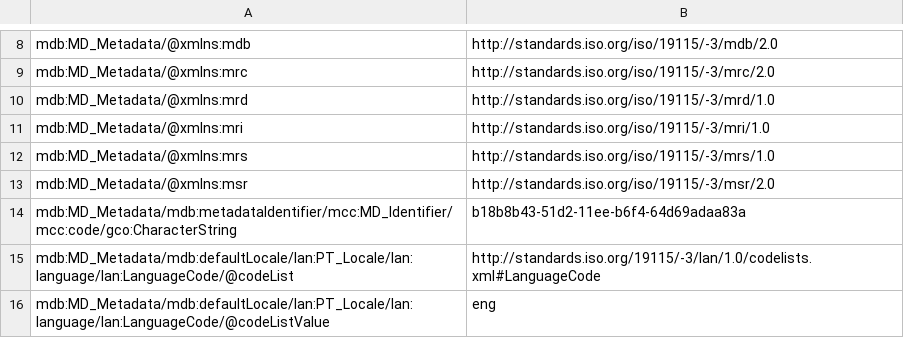
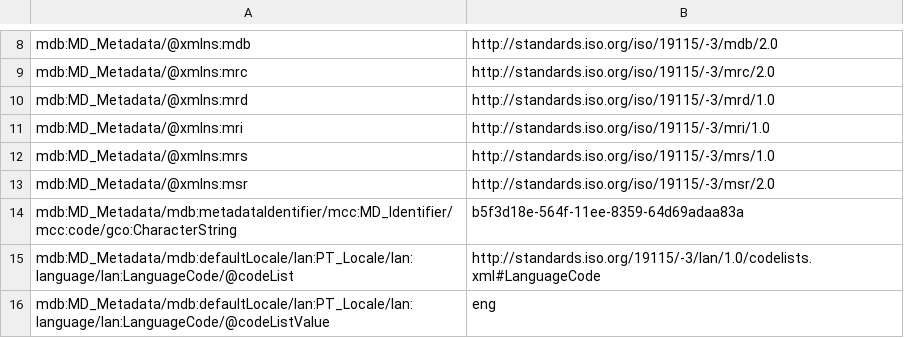
Before and after one commit to worldbank/geometatool, a CSV file: examples/example2/example2_ISO_metadata_items.csv, drawn as a sheet; only a part is shown, gaps mark what is left out.

```diff
--- a/examples/example2/example2_ISO_metadata_items.csv
+++ b/examples/example2/example2_ISO_metadata_items.csv
@@ -13,3 +13,3 @@ mdb:MD_Metadata/@xmlns:mrs,http://standards.iso.org/iso/19115/-3/mrs/1.0
 mdb:MD_Metadata/@xmlns:msr,http://standards.iso.org/iso/19115/-3/msr/2.0
-mdb:MD_Metadata/mdb:metadataIdentifier/mcc:MD_Identifier/mcc:code/gco:CharacterString,b18b8b43-51d2-11ee-b6f4-64d69adaa83a
+mdb:MD_Metadata/mdb:metadataIdentifier/mcc:MD_Identifier/mcc:code/gco:CharacterString,b5f3d18e-564f-11ee-8359-64d69adaa83a
 mdb:MD_Metadata/mdb:defaultLocale/lan:PT_Locale/lan:language/lan:LanguageCode/@codeList,http://standards.iso.org/19115/-3/lan/1.0/codelists.xml#LanguageCode
```
Also changed, not shown: examples/example1/example1_ISO_metadata_items.csv, 24 other files.
